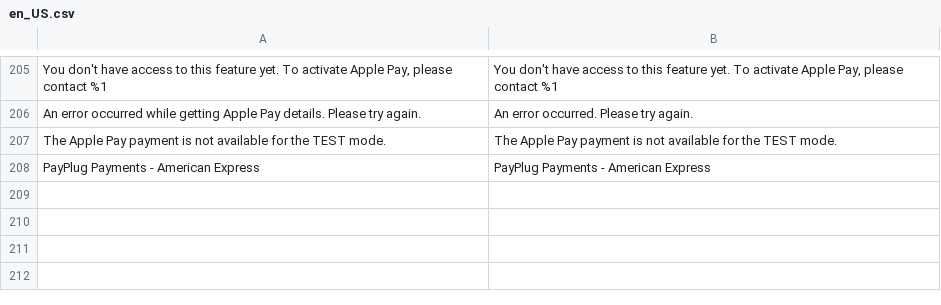
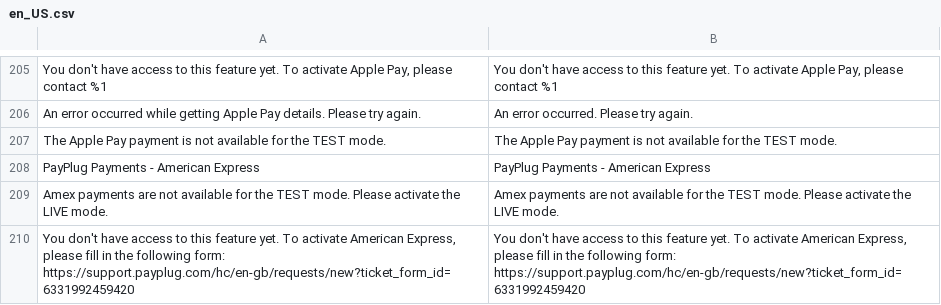
Before and after one commit to payplug/payplug-magento2, a CSV file: i18n/en_US.csv, drawn as a sheet; only a part is shown, gaps mark what is left out.

```diff
--- a/i18n/en_US.csv
+++ b/i18n/en_US.csv
@@ -208 +208,3 @@
 "PayPlug Payments - American Express","PayPlug Payments - American Express"
+"Amex payments are not available for the TEST mode. Please activate the LIVE mode.","Amex payments are not available for the TEST mode. Please activate the LIVE mode."
+"You don't have access to this feature yet. To activate American Express, please fill in the following form: https://support.payplug.com/hc/en-gb/requests/new?ticket_form_id=6331992459420","You don't have access to this feature yet. To activate American Express, please fill in the following form: https://support.payplug.com/hc/en-gb/requests/new?ticket_form_id=6331992459420"
```
Also changed, not shown: i18n/es_ES.csv, i18n/fr_FR.csv, 2 other files.
